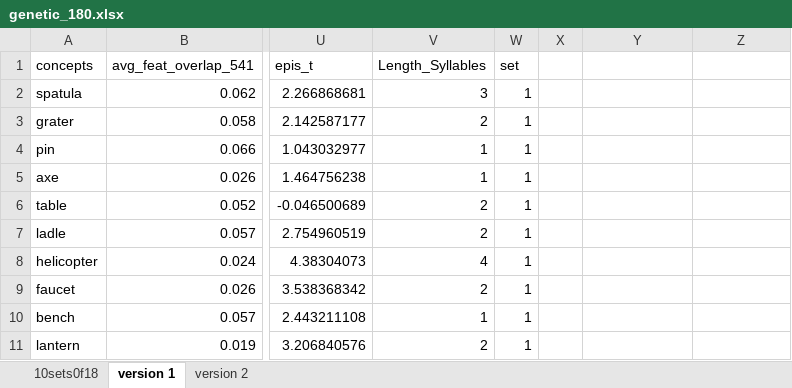
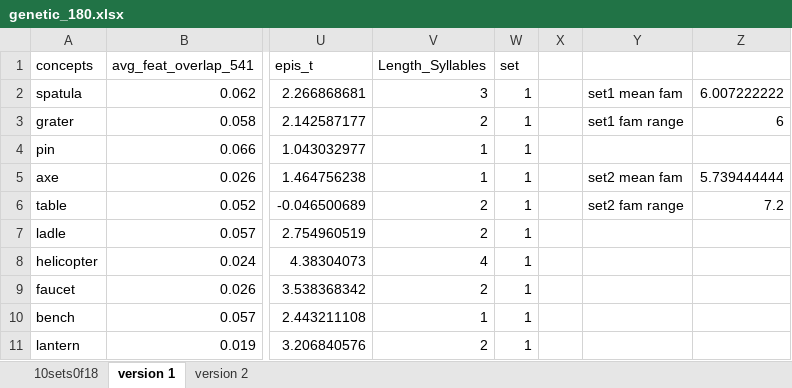
Before and after one commit to hyang336/PPCPRC, an Excel workbook: stmuli/genetic_180.xlsx, sheet version 1, drawn as a sheet; only a part is shown, gaps mark what is left out; values as stored, in another font and other column widths than the file's, no borders; conditional formats not drawn; the diff names each change by its address in the sheet, - before the commit and + after, or states it on an @@ line.

```diff
--- a/stmuli/genetic_180.xlsx (sheet version 1)
+++ b/stmuli/genetic_180.xlsx (sheet version 1)
-Y2: (empty)
+Y2: set1 mean fam
-Z2: (empty)
+Z2: 6.007222222
-Y3: (empty)
+Y3: set1 fam range
-Z3: (empty)
+Z3: 6
-Y5: (empty)
+Y5: set2 mean fam
-Z5: (empty)
+Z5: 5.739444444
-Y6: (empty)
+Y6: set2 fam range
-Z6: (empty)
+Z6: 7.2
```
Also changed, not shown: charts or pictures, 14 other files.
